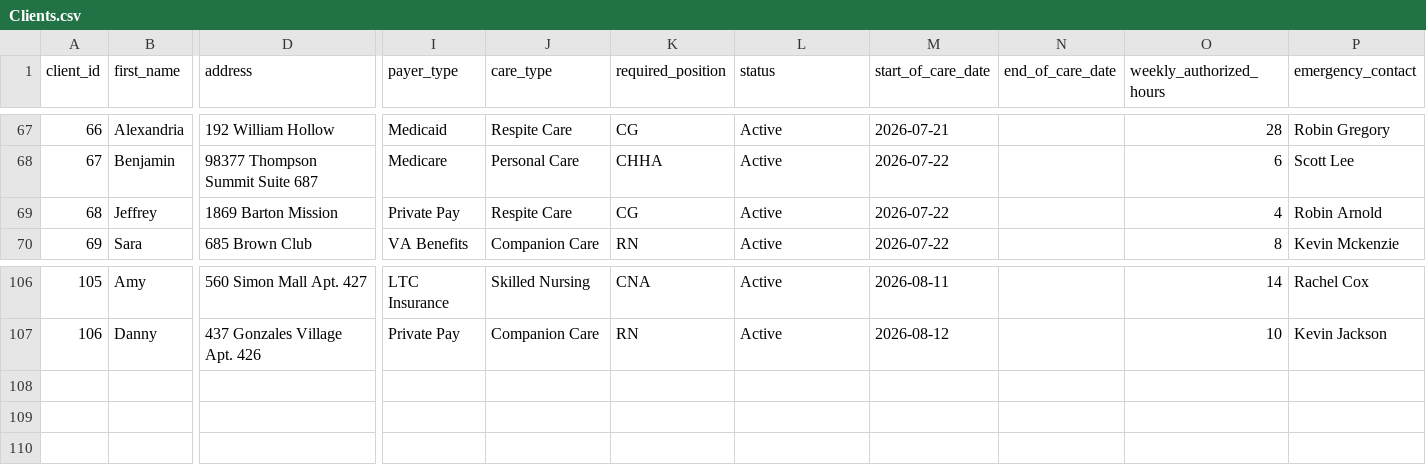
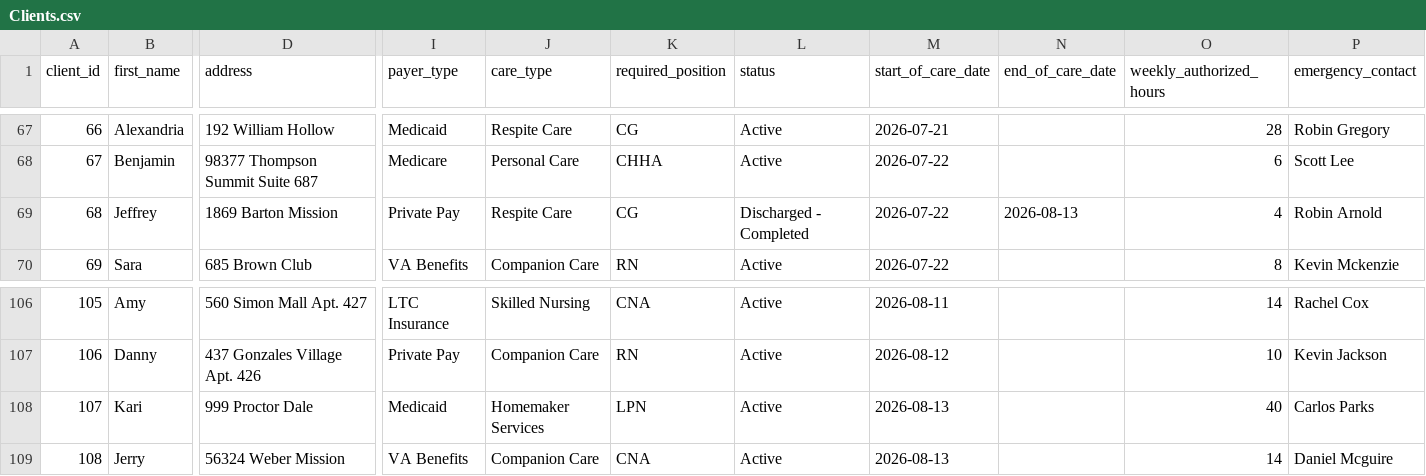
Before and after one commit to UzairNaumanTayyab/Work_Opportunity_Tax_Credit, a CSV file: Datasets/Clients.csv, drawn as a sheet; only a part is shown, gaps mark what is left out; rows hold the shown columns only; the diff names each change by its address in the sheet, - before the commit and + after, or states it on an @@ line.

```diff
--- a/Datasets/Clients.csv
+++ b/Datasets/Clients.csv
-L69 (status): Active
+L69 (status): Discharged - Completed
-N69 (end_of_care_date): (empty)
+N69 (end_of_care_date): 2026-08-13
+row 108: 107 | Kari | 999 Proctor Dale | Medicaid | Homemaker Services | LPN | Active | 2026-08-13 |  | 40 | Carlos Parks
+row 109: 108 | Jerry | 56324 Weber Mission | VA Benefits | Companion Care | CNA | Active | 2026-08-13 |  | 14 | Daniel Mcguire
```
Also changed, not shown: Datasets/Shifts.csv.
